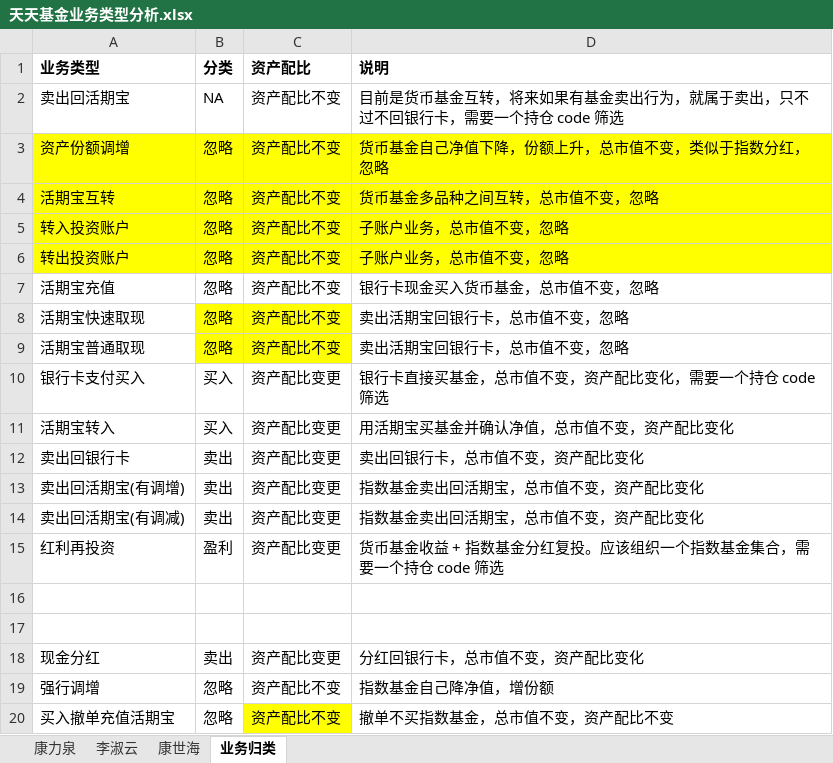
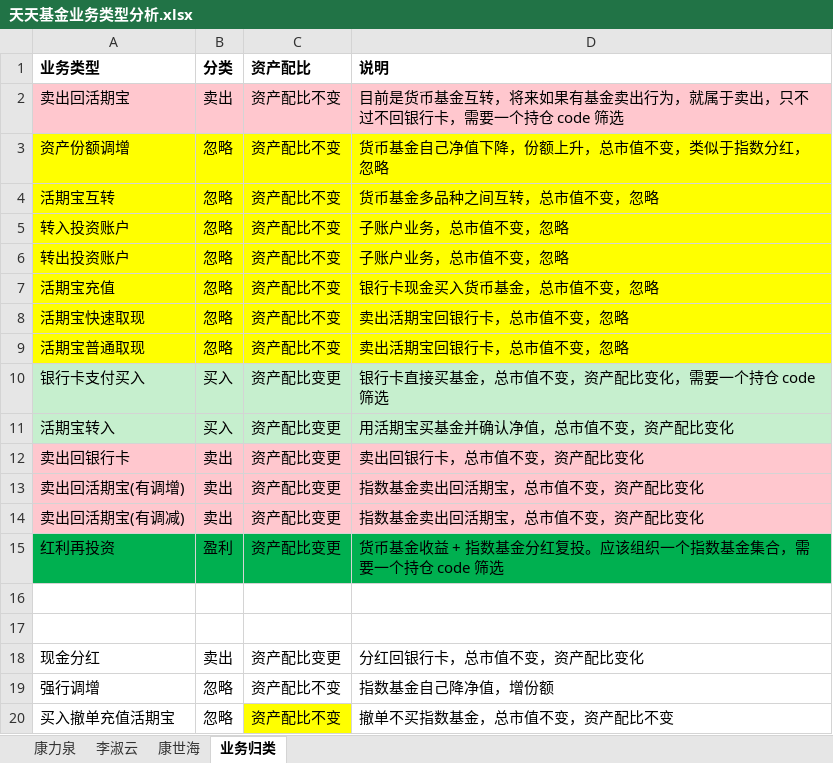
Before and after one commit to klq26/finance-data, an Excel workbook: Portfolio/scripts/output/tiantianTradeInfos/data/天天基金业务类型分析.xlsx, sheet 业务归类, drawn as a sheet; values as stored, in another font and other column widths than the file's, no borders; the diff names each change by its address in the sheet, - before the commit and + after, or states it on an @@ line.

```diff
--- a/Portfolio/scripts/output/tiantianTradeInfos/data/天天基金业务类型分析.xlsx (sheet 业务归类)
+++ b/Portfolio/scripts/output/tiantianTradeInfos/data/天天基金业务类型分析.xlsx (sheet 业务归类)
-A2:D2 fill: none
+A2:D2 fill: #FFC7CE
-B2 (分类): NA
+B2 (分类): 卖出
-A7:D7 fill: none
+A7:D7 fill: #FFFF00
-A8:A9 fill: none
+A8:A9 fill: #FFFF00
-D8:D9 fill: none
+D8:D9 fill: #FFFF00
-A10:D11 fill: none
+A10:D11 fill: #C6EFCE
-A12:D14 fill: none
+A12:D14 fill: #FFC7CE
-A15:D15 fill: none
+A15:D15 fill: #00B050
```
Also changed, not shown: sheet 康世海, sheet 康力泉, sheet 李淑云, 4 other files.
